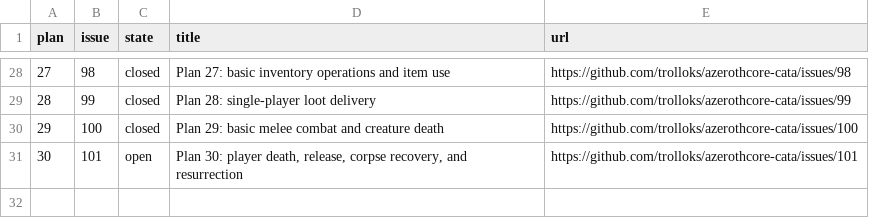
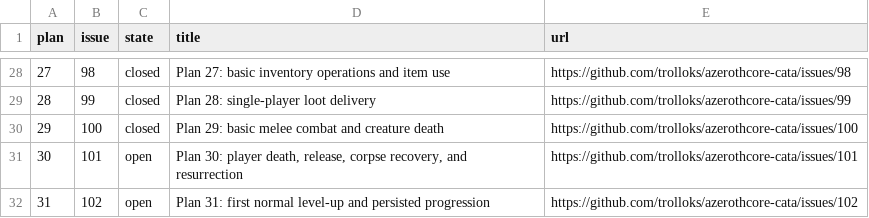
Before and after one commit to trolloks/azerothcore-cata, a TSV file: plan/github-issues.tsv, drawn as a sheet; only a part is shown, gaps mark what is left out; the diff names each change by its address in the sheet, - before the commit and + after, or states it on an @@ line.

```diff
--- a/plan/github-issues.tsv
+++ b/plan/github-issues.tsv
+row 32: 31 | 102 | open | Plan 31: first normal level-up and persisted progression | https://github.com/trolloks/azerothcore-cata/issues/102
```
Also changed, not shown: plan/parity-functionality.tsv.
